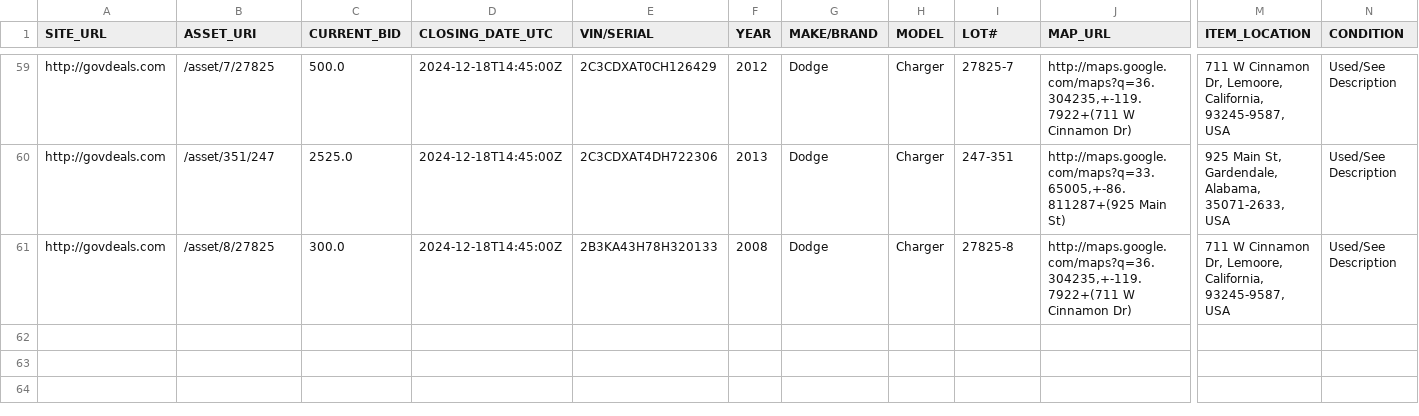
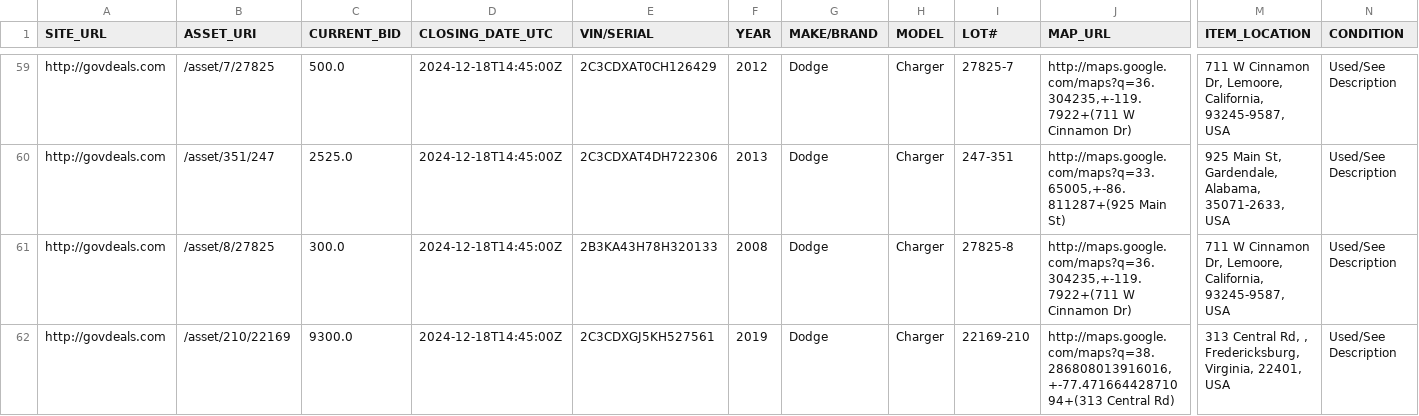
Before and after one commit to mark-toma/scrape-auction, a CSV file: dodge-charger.csv, drawn as a sheet; only a part is shown, gaps mark what is left out; rows hold the shown columns only; the diff names each change by its address in the sheet, - before the commit and + after, or states it on an @@ line.

Commit message:
Add data

```diff
--- a/dodge-charger.csv
+++ b/dodge-charger.csv
+row 62: http://govdeals.com | /asset/210/22169 | 9300.0 | 2024-12-18T14:45:00Z | 2C3CDXGJ5KH527561 | 2019 | Dodge | Charger | 22169-210 | http://maps.google.com/maps?q=38.286808013916016,+-77.47166442871094+(313 Central Rd) | 313 Central Rd, , Fredericksburg, Virginia, 22401, USA | Used/See Description
```
